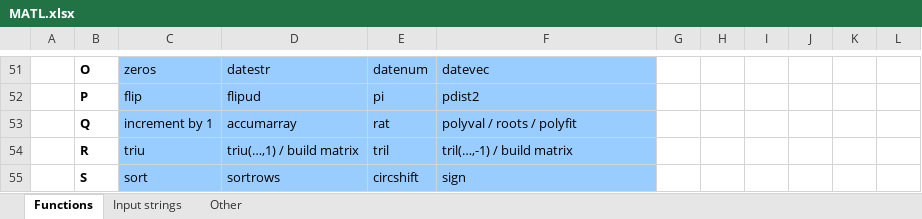
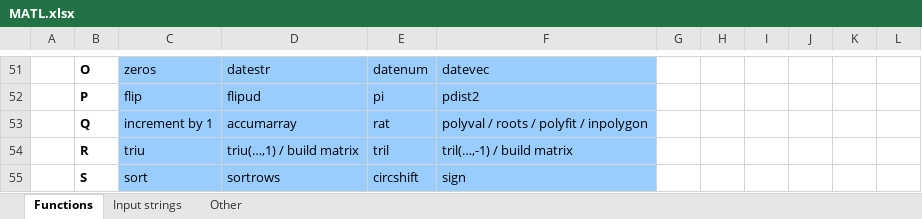
Before and after one commit to lmendo/MATL, an Excel workbook: spec/functionTable/MATL.xlsx, sheet Functions, drawn as a sheet; only a part is shown, gaps mark what is left out; values as stored, in another font and other column widths than the file's, no borders; the diff names each change by its address in the sheet, - before the commit and + after, or states it on an @@ line.

```diff
--- a/spec/functionTable/MATL.xlsx (sheet Functions)
+++ b/spec/functionTable/MATL.xlsx (sheet Functions)
-F53: polyval / roots / polyfit
+F53: polyval / roots / polyfit / inpolygon
```
Also changed, not shown: 7 other files.
